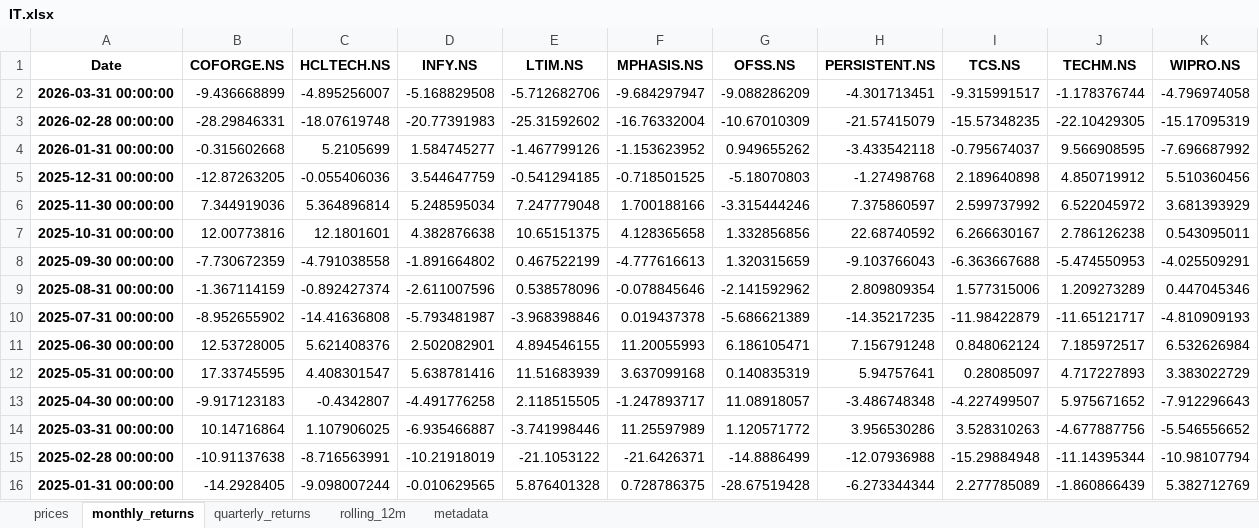
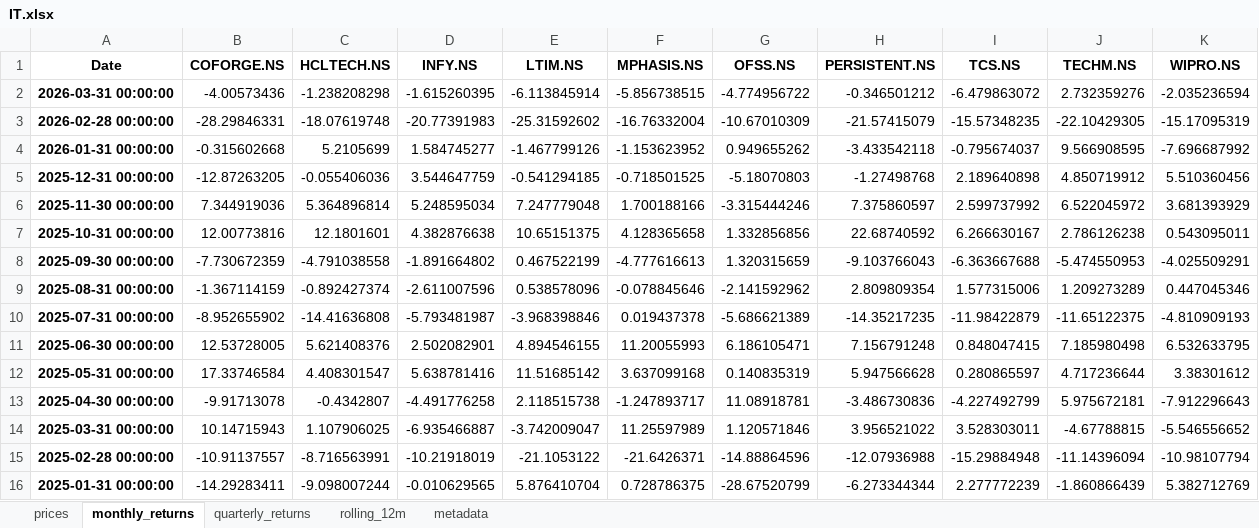
Before and after one commit to rahulshirke7951/stock-sector-dashboard, an Excel workbook: dashboards/IT.xlsx, sheet monthly_returns, drawn as a sheet; only a part is shown; values as stored, in another font and other column widths than the file's, no borders; conditional formats not drawn; the diff covers the shown part only; the diff names each change by its address in the sheet, - before the commit and + after, or states it on an @@ line.

```diff
--- a/dashboards/IT.xlsx (sheet monthly_returns)
+++ b/dashboards/IT.xlsx (sheet monthly_returns)
-B2 (COFORGE.NS): -9.436668899
+B2 (COFORGE.NS): -4.00573436
-C2 (HCLTECH.NS): -4.895256007
+C2 (HCLTECH.NS): -1.238208298
-D2 (INFY.NS): -5.168829508
+D2 (INFY.NS): -1.615260395
-E2 (LTIM.NS): -5.712682706
+E2 (LTIM.NS): -6.113845914
-F2 (MPHASIS.NS): -9.684297947
+F2 (MPHASIS.NS): -5.856738515
-G2 (OFSS.NS): -9.088286209
+G2 (OFSS.NS): -4.774956722
-H2 (PERSISTENT.NS): -4.301713451
+H2 (PERSISTENT.NS): -0.346501212
-I2 (TCS.NS): -9.315991517
+I2 (TCS.NS): -6.479863072
-J2 (TECHM.NS): -1.178376744
+J2 (TECHM.NS): 2.732359276
-K2 (WIPRO.NS): -4.796974058
+K2 (WIPRO.NS): -2.035236594
-J10 (TECHM.NS): -11.65121717
+J10 (TECHM.NS): -11.65122375
-I11 (TCS.NS): 0.848062124
+I11 (TCS.NS): 0.848047415
-J11 (TECHM.NS): 7.185972517
+J11 (TECHM.NS): 7.185980498
-K11 (WIPRO.NS): 6.532626984
+K11 (WIPRO.NS): 6.532633795
-B12 (COFORGE.NS): 17.33745595
+B12 (COFORGE.NS): 17.33746584
-E12 (LTIM.NS): 11.51683939
+E12 (LTIM.NS): 11.51685142
-H12 (PERSISTENT.NS): 5.94757641
+H12 (PERSISTENT.NS): 5.947566628
-I12 (TCS.NS): 0.28085097
+I12 (TCS.NS): 0.280865597
-J12 (TECHM.NS): 4.717227893
+J12 (TECHM.NS): 4.717236644
-K12 (WIPRO.NS): 3.383022729
+K12 (WIPRO.NS): 3.38301612
-B13 (COFORGE.NS): -9.917123183
+B13 (COFORGE.NS): -9.91713078
-E13 (LTIM.NS): 2.118515505
+E13 (LTIM.NS): 2.118515738
-G13 (OFSS.NS): 11.08918057
+G13 (OFSS.NS): 11.08918781
-H13 (PERSISTENT.NS): -3.486748348
+H13 (PERSISTENT.NS): -3.486730836
-I13 (TCS.NS): -4.227499507
+I13 (TCS.NS): -4.227492799
-J13 (TECHM.NS): 5.975671652
+J13 (TECHM.NS): 5.975672181
-B14 (COFORGE.NS): 10.14716864
+B14 (COFORGE.NS): 10.14715943
-E14 (LTIM.NS): -3.741998446
+E14 (LTIM.NS): -3.742009047
-G14 (OFSS.NS): 1.120571772
+G14 (OFSS.NS): 1.120571846
-H14 (PERSISTENT.NS): 3.956530286
+H14 (PERSISTENT.NS): 3.956521022
-I14 (TCS.NS): 3.528310263
+I14 (TCS.NS): 3.528303011
-J14 (TECHM.NS): -4.677887756
+J14 (TECHM.NS): -4.67788815
-B15 (COFORGE.NS): -10.91137638
+B15 (COFORGE.NS): -10.91137557
-G15 (OFSS.NS): -14.8886499
+G15 (OFSS.NS): -14.88864596
-J15 (TECHM.NS): -11.14395344
+J15 (TECHM.NS): -11.14396094
-B16 (COFORGE.NS): -14.2928405
+B16 (COFORGE.NS): -14.29283411
-E16 (LTIM.NS): 5.876401328
+E16 (LTIM.NS): 5.876410704
-G16 (OFSS.NS): -28.67519428
+G16 (OFSS.NS): -28.67520799
-I16 (TCS.NS): 2.277785089
+I16 (TCS.NS): 2.277772239
```
Also changed, not shown: 277 edited cells elsewhere in this sheet, sheet rolling_12m, sheet prices, sheet quarterly_returns, dashboards/Automobile.xlsx, dashboards/Banking.xlsx, 7 other files.
